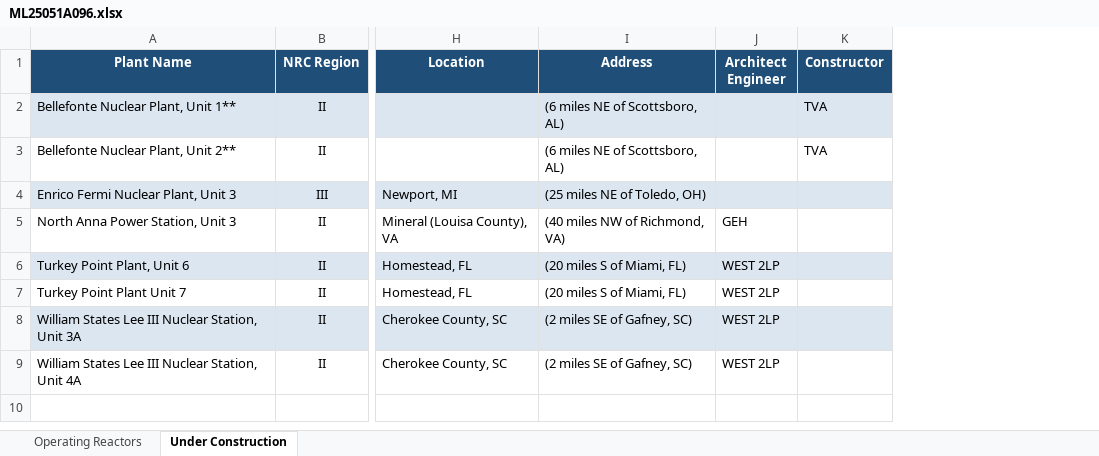
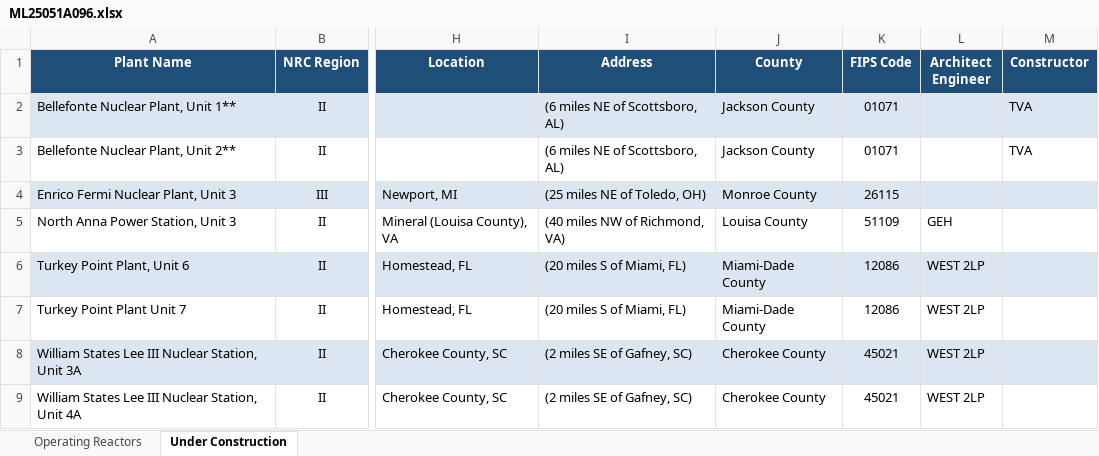
Before and after one commit to pankhuky/RA, an Excel workbook: ML25051A096.xlsx, sheet Under Construction, drawn as a sheet; only a part is shown, gaps mark what is left out; values as stored, in another font and other column widths than the file's, no borders; the diff names each change by its address in the sheet, - before the commit and + after, or states it on an @@ line.

```diff
--- a/ML25051A096.xlsx (sheet Under Construction)
+++ b/ML25051A096.xlsx (sheet Under Construction)
+column J (County), rows 2-9: Jackson County | Jackson County | Monroe County | Louisa County | Miami-Dade County | Miami-Dade County | Cherokee County | Cherokee County
+column K (FIPS Code), rows 2-9: 01071 | 01071 | 26115 | 51109 | 12086 | 12086 | 45021 | 45021
```
Also changed, not shown: sheet Operating Reactors, 1 other file.
